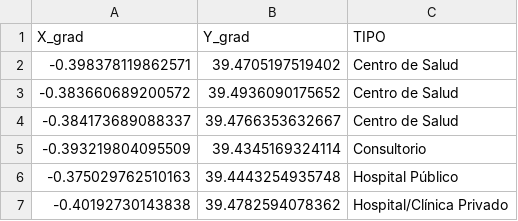
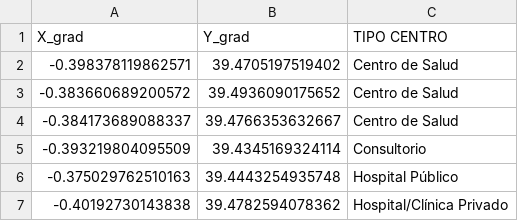
Before and after one commit to estadisticavlc/Datos, a CSV file: CentrosSanitarios.csv, drawn as a sheet; only a part is shown; the diff names each change by its address in the sheet, - before the commit and + after, or states it on an @@ line.

Commit message:
Update CentrosSanitarios.csv

```diff
--- a/CentrosSanitarios.csv
+++ b/CentrosSanitarios.csv
-C1: TIPO
+C1: TIPO CENTRO
```
